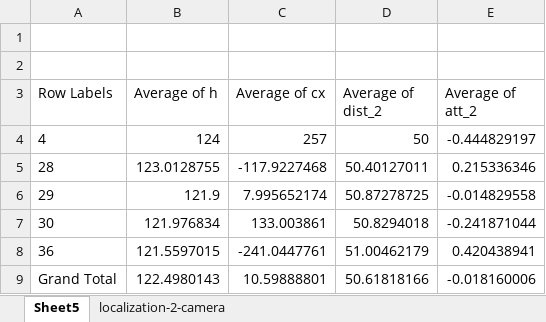
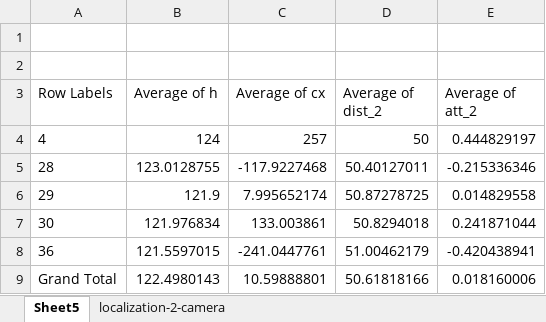
Before and after one commit to puat133/DiddyBorg_Sensor_Fusion, an Excel workbook: data/localization-2-camera.xlsx, sheet Sheet5, drawn as a sheet; values as stored, in another font and other column widths than the file's, no borders; the diff names each change by its address in the sheet, - before the commit and + after, or states it on an @@ line.

```diff
--- a/data/localization-2-camera.xlsx (sheet Sheet5)
+++ b/data/localization-2-camera.xlsx (sheet Sheet5)
-E4 (Average of att_2): -0.444829197
+E4 (Average of att_2): 0.444829197
-E5 (Average of att_2): 0.215336346
+E5 (Average of att_2): -0.215336346
-E6 (Average of att_2): -0.014829558
+E6 (Average of att_2): 0.014829558
-E7 (Average of att_2): -0.241871044
+E7 (Average of att_2): 0.241871044
-E8 (Average of att_2): 0.420438941
+E8 (Average of att_2): -0.420438941
-E9 (Average of att_2): -0.018160006
+E9 (Average of att_2): 0.018160006
```
Also changed, not shown: sheet localization-2-camera, data/walls.xlsx.
